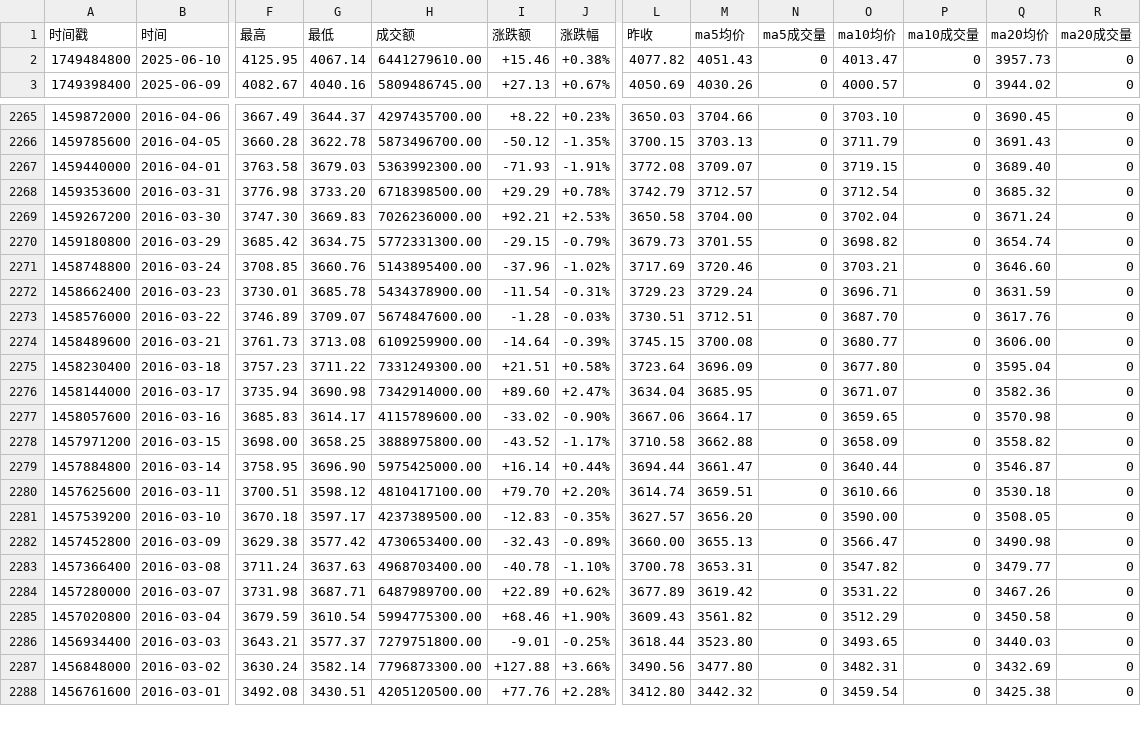
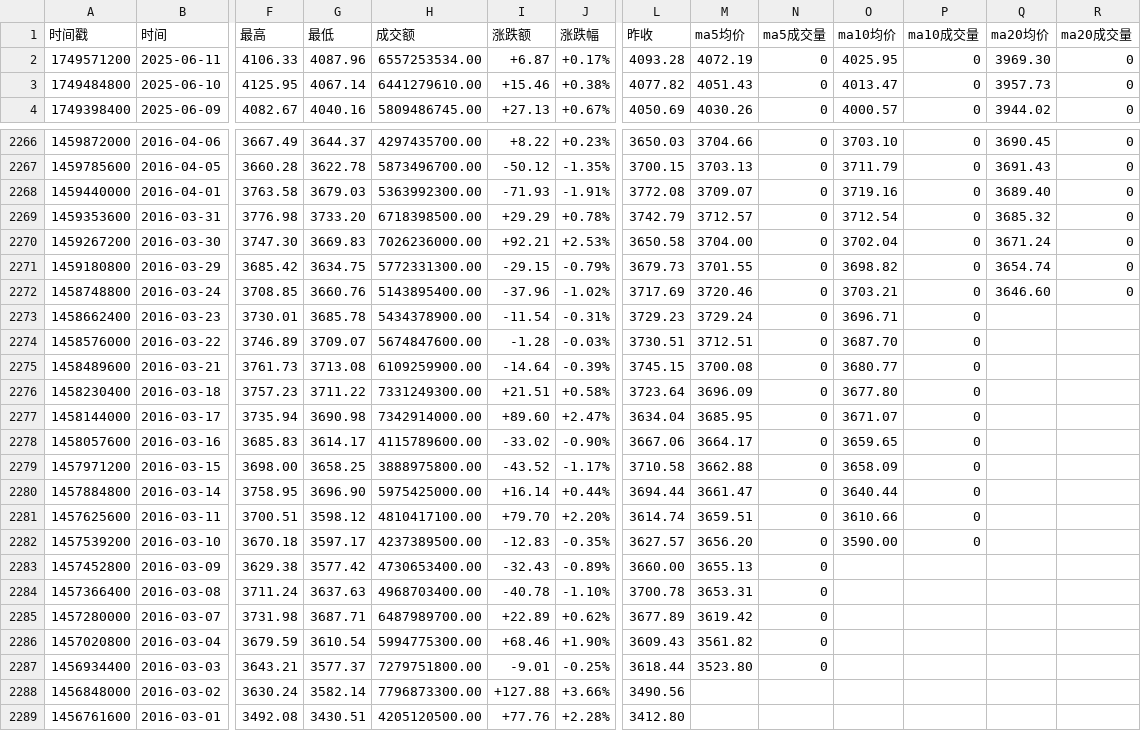
Before and after one commit to cmdSTARMO/market_repo, a CSV file: market_data/法国CAC40-FCHI.csv, drawn as a sheet; only a part is shown, gaps mark what is left out; addresses are those after the commit; rows hold the shown columns only; the diff covers the shown part only; the diff names each change by its address in the sheet, - before the commit and + after, or states it on an @@ line.

```diff
--- a/market_data/法国CAC40-FCHI.csv
+++ b/market_data/法国CAC40-FCHI.csv
+row 2: 1749571200 | 2025-06-11 | 4106.33 | 4087.96 | 6557253534.00 | +6.87 | +0.17% | 4093.28 | 4072.19 | 0 | 4025.95 | 0 | 3969.30 | 0
-O2268 (ma10均价): 3719.15
+O2268 (ma10均价): 3719.16
-Q2273 (ma20均价): 3631.59
+Q2273 (ma20均价): (empty)
-R2273:R2289 (ma20成交量): 0
+R2273:R2289 (ma20成交量): (empty)
-Q2274 (ma20均价): 3617.76
+Q2274 (ma20均价): (empty)
-Q2275 (ma20均价): 3606.00
+Q2275 (ma20均价): (empty)
-Q2276 (ma20均价): 3595.04
+Q2276 (ma20均价): (empty)
-Q2277 (ma20均价): 3582.36
+Q2277 (ma20均价): (empty)
-Q2278 (ma20均价): 3570.98
+Q2278 (ma20均价): (empty)
-Q2279 (ma20均价): 3558.82
+Q2279 (ma20均价): (empty)
-Q2280 (ma20均价): 3546.87
+Q2280 (ma20均价): (empty)
-Q2281 (ma20均价): 3530.18
+Q2281 (ma20均价): (empty)
-Q2282 (ma20均价): 3508.05
+Q2282 (ma20均价): (empty)
-O2283 (ma10均价): 3566.47
+O2283 (ma10均价): (empty)
-P2283:P2289 (ma10成交量): 0
+P2283:P2289 (ma10成交量): (empty)
-Q2283 (ma20均价): 3490.98
+Q2283 (ma20均价): (empty)
-O2284 (ma10均价): 3547.82
+O2284 (ma10均价): (empty)
-Q2284 (ma20均价): 3479.77
+Q2284 (ma20均价): (empty)
-O2285 (ma10均价): 3531.22
+O2285 (ma10均价): (empty)
-Q2285 (ma20均价): 3467.26
+Q2285 (ma20均价): (empty)
-O2286 (ma10均价): 3512.29
+O2286 (ma10均价): (empty)
-Q2286 (ma20均价): 3450.58
+Q2286 (ma20均价): (empty)
-O2287 (ma10均价): 3493.65
+O2287 (ma10均价): (empty)
-Q2287 (ma20均价): 3440.03
+Q2287 (ma20均价): (empty)
-M2288 (ma5均价): 3477.80
+M2288 (ma5均价): (empty)
-N2288:N2289 (ma5成交量): 0
+N2288:N2289 (ma5成交量): (empty)
-O2288 (ma10均价): 3482.31
+O2288 (ma10均价): (empty)
-Q2288 (ma20均价): 3432.69
+Q2288 (ma20均价): (empty)
-M2289 (ma5均价): 3442.32
+M2289 (ma5均价): (empty)
-O2289 (ma10均价): 3459.54
+O2289 (ma10均价): (empty)
-Q2289 (ma20均价): 3425.38
+Q2289 (ma20均价): (empty)
```
Also changed, not shown: 18 edited cells elsewhere in this file, market_data/印度孟买SENSEX-SENSEX.csv, market_data/富时墨西哥-FTMEX.csv, 30 other files.
